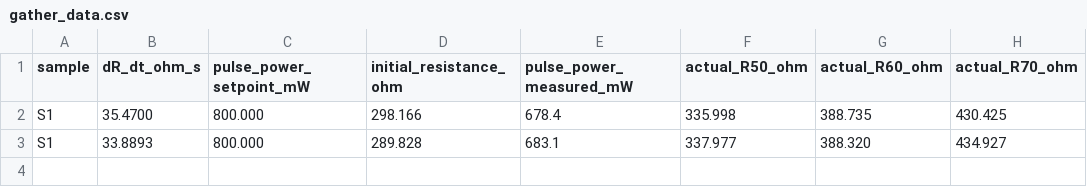
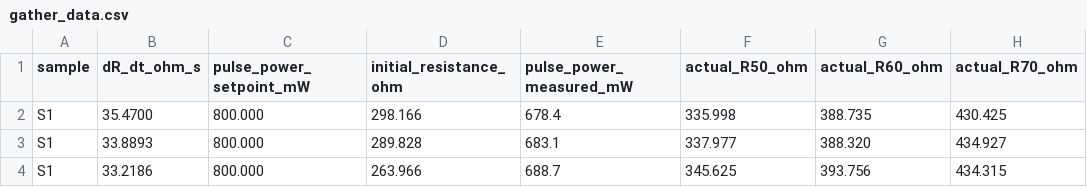
Before and after one commit to hansen1015/FYP, a CSV file: IR+Resist(3 Nov)/output/gather_data.csv, drawn as a sheet.

```diff
--- a/IR+Resist(3 Nov)/output/gather_data.csv
+++ b/IR+Resist(3 Nov)/output/gather_data.csv
@@ -3 +3,2 @@ S1,35.4700,800.000,298.166,678.4,335.998,388.735,430.425
 S1,33.8893,800.000,289.828,683.1,337.977,388.320,434.927
+S1,33.2186,800.000,263.966,688.7,345.625,393.756,434.315
```
Also changed, not shown: 7 other files.
